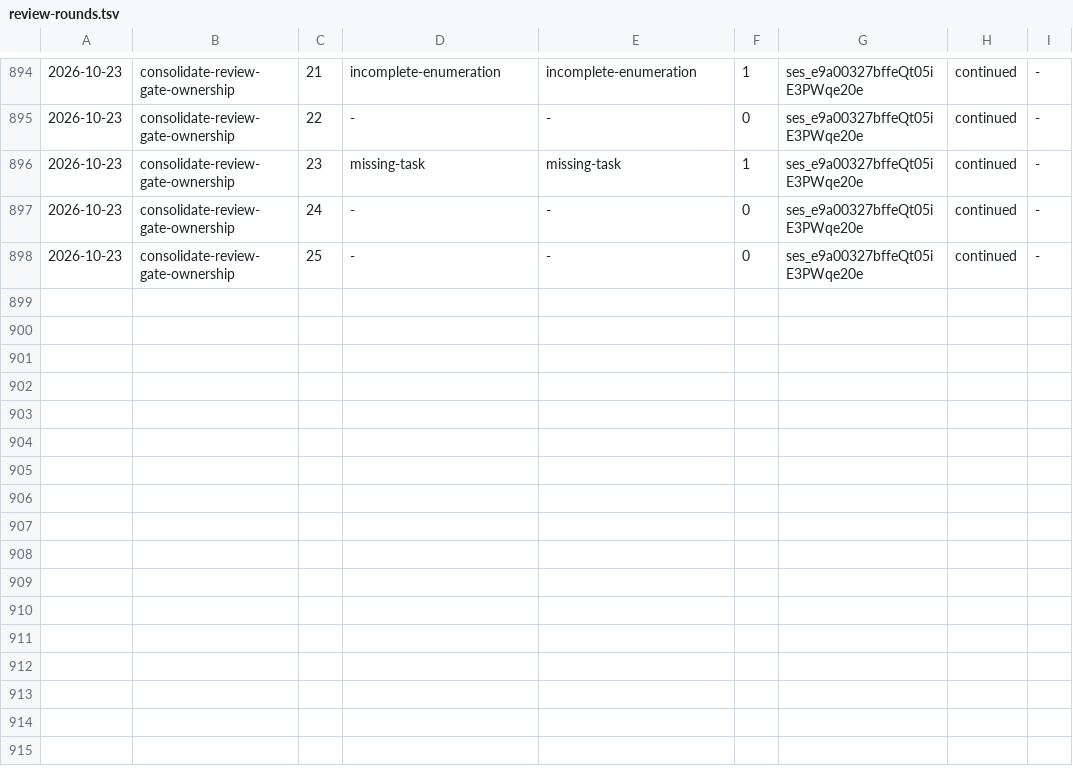
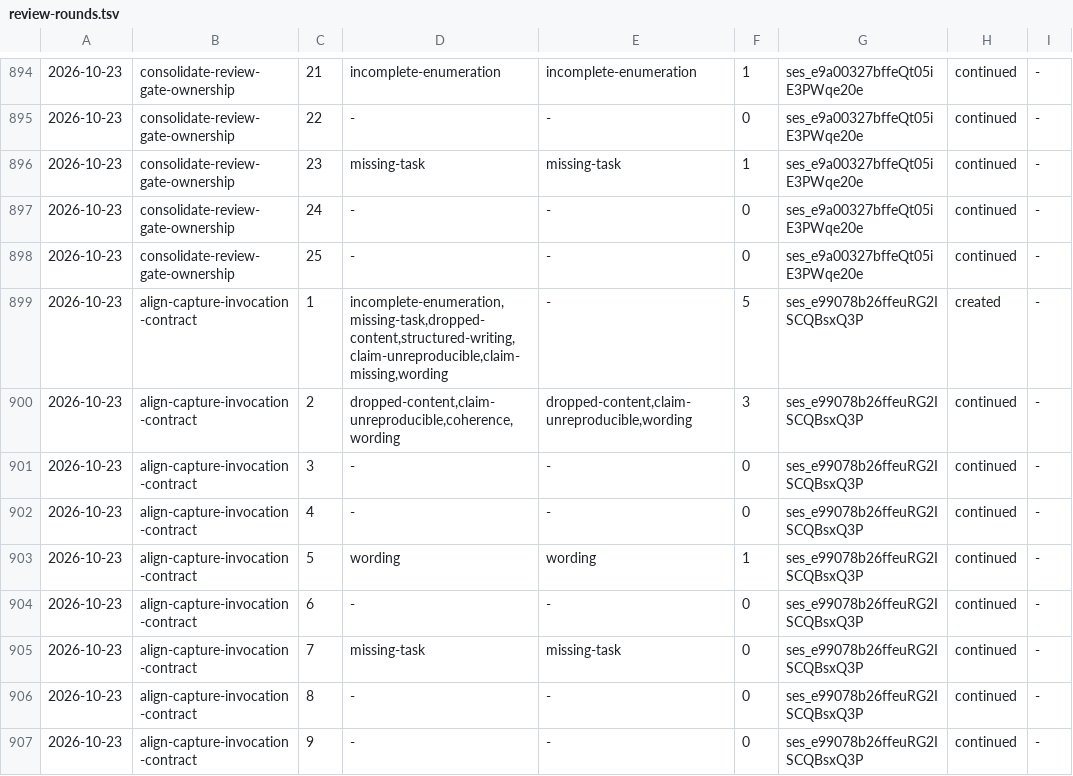
Before and after one commit to aanbrn/axon-showcase, a TSV file: docs/review-rounds.tsv, drawn as a sheet; only a part is shown, gaps mark what is left out; the diff names each change by its address in the sheet, - before the commit and + after, or states it on an @@ line.

Commit message:
align-capture-invocation-contract: the capture invocation states default-invoke (#666)
* align-capture-invocation-contract: the capture invocation states default-invoke

The spec, the README, and the `lesson-capture` definition disagreed with the capture workflow's owner:
`AGENTS.md` requires the capture unless a closed skip conjunction holds in full, while the `agent-skills`
scenario said the subagent is invoked "only when" a candidate lesson is noticed — the inverted model the
archived `make-the-capture-selective` decision rejected.

- The requirement's description now states the destination outcome, the default invocation, and the
  record `SHALL`; its first scenario's `THEN` invokes unless `AGENTS.md`'s skip condition holds in full.
  The other three scenarios are unchanged.
- `README.md`'s agent table row and two prose sentences, and the definition's frontmatter usage line,
  state the outcome and point at `AGENTS.md`; the conjunction stays single-sourced there.
- A capture run added "or how it is invoked" to the recurring-unit-type bullet's README-site clause,
  evidenced by `ce6e1269` and `acba49c5`, which changed the row while changing only the invocation.

Review: nine quick rounds in one session (round nine clean); routing `RECOMMENDED` resolved without a
deep pass, recorded on the task; two caller-decision fixtures recorded in `fixtures/`. `check`,
`spotlessCheck`, and `openspec validate --all` (27/0) are green.

* align-capture-invocation-contract: archive the change and sync the main spec

Moves the change dir to openspec/changes/archive/2026-10-23-align-capture-invocation-contract/ (fixtures
included), syncs the delta into the agent-skills capability spec (1 requirement modified), and ticks the
archive/ship task in the archived tasks file. No Purpose refresh was owed.

```diff
--- a/docs/review-rounds.tsv
+++ b/docs/review-rounds.tsv
+row 899: 2026-10-23 | align-capture-invocation-contract | 1 | incomplete-enumeration,missing-task,dropped-content,structured-writing,claim-unreproducible,claim-missing,wording | - | 5 | ses_e99078b26ffeuRG2ISCQBsxQ3P | created | -
+row 900: 2026-10-23 | align-capture-invocation-contract | 2 | dropped-content,claim-unreproducible,coherence,wording | dropped-content,claim-unreproducible,wording | 3 | ses_e99078b26ffeuRG2ISCQBsxQ3P | continued | -
+row 901: 2026-10-23 | align-capture-invocation-contract | 3 | - | - | 0 | ses_e99078b26ffeuRG2ISCQBsxQ3P | continued | -
+row 902: 2026-10-23 | align-capture-invocation-contract | 4 | - | - | 0 | ses_e99078b26ffeuRG2ISCQBsxQ3P | continued | -
+row 903: 2026-10-23 | align-capture-invocation-contract | 5 | wording | wording | 1 | ses_e99078b26ffeuRG2ISCQBsxQ3P | continued | -
+row 904: 2026-10-23 | align-capture-invocation-contract | 6 | - | - | 0 | ses_e99078b26ffeuRG2ISCQBsxQ3P | continued | -
+row 905: 2026-10-23 | align-capture-invocation-contract | 7 | missing-task | missing-task | 0 | ses_e99078b26ffeuRG2ISCQBsxQ3P | continued | -
+row 906: 2026-10-23 | align-capture-invocation-contract | 8 | - | - | 0 | ses_e99078b26ffeuRG2ISCQBsxQ3P | continued | -
+row 907: 2026-10-23 | align-capture-invocation-contract | 9 | - | - | 0 | ses_e99078b26ffeuRG2ISCQBsxQ3P | continued | -
```
Also changed, not shown: 11 other files.
